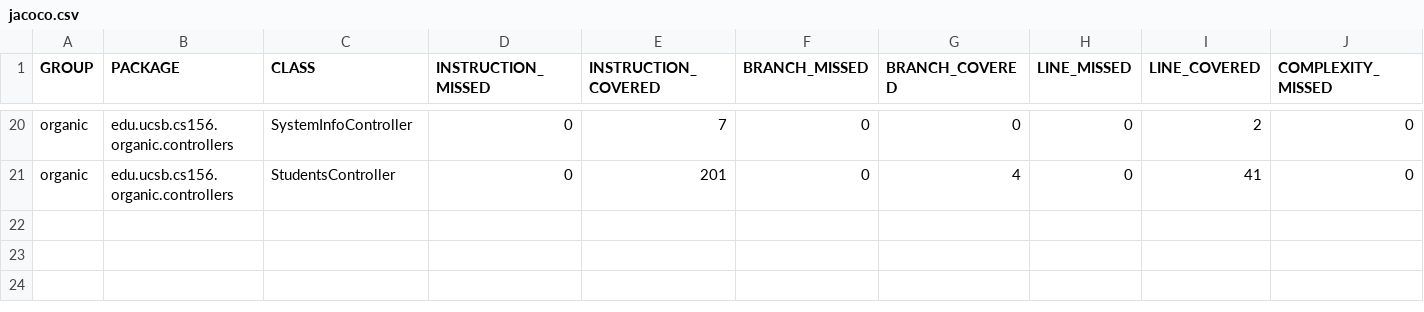
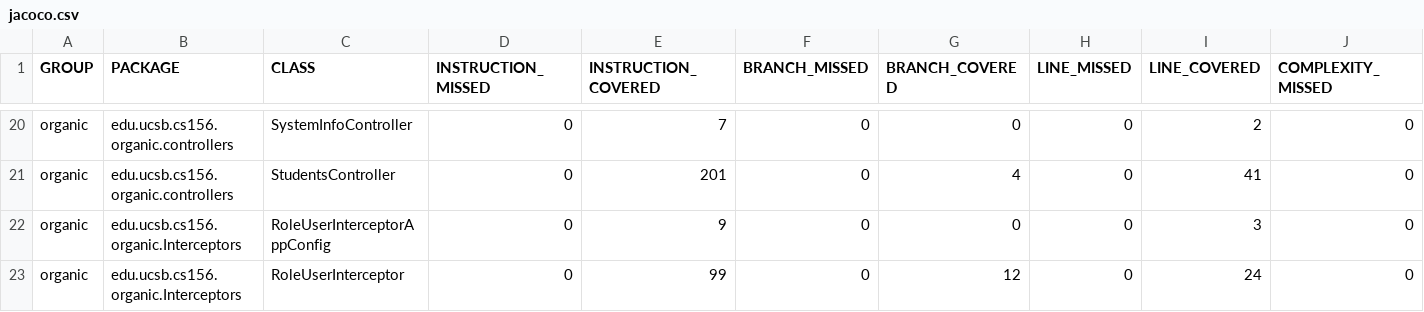
Before and after one commit to ucsb-cs156-f23/proj-organic-f23-6pm-3, a CSV file: jacoco/jacoco.csv, drawn as a sheet; only a part is shown, gaps mark what is left out; rows hold the shown columns only; the diff names each change by its address in the sheet, - before the commit and + after, or states it on an @@ line.

Commit message:
Deploying to gh-pages from @ ucsb-cs156-f23/proj-organic-f23-6pm-3@17b82ecc7442bb04966c4956984e8d321ab35597 🚀

```diff
--- a/jacoco/jacoco.csv
+++ b/jacoco/jacoco.csv
+row 22: organic | edu.ucsb.cs156.organic.Interceptors | RoleUserInterceptorAppConfig | 0 | 9 | 0 | 0 | 0 | 3 | 0
+row 23: organic | edu.ucsb.cs156.organic.Interceptors | RoleUserInterceptor | 0 | 99 | 0 | 12 | 0 | 24 | 0
```
Also changed, not shown: 9 other files.
